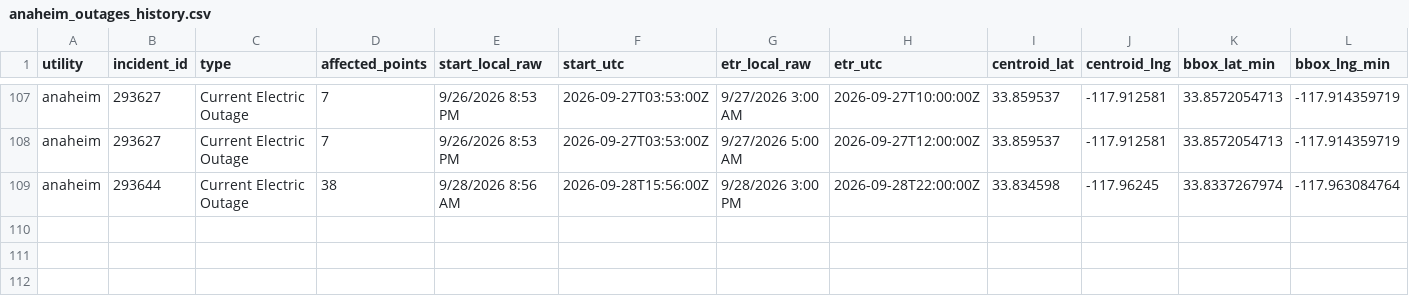
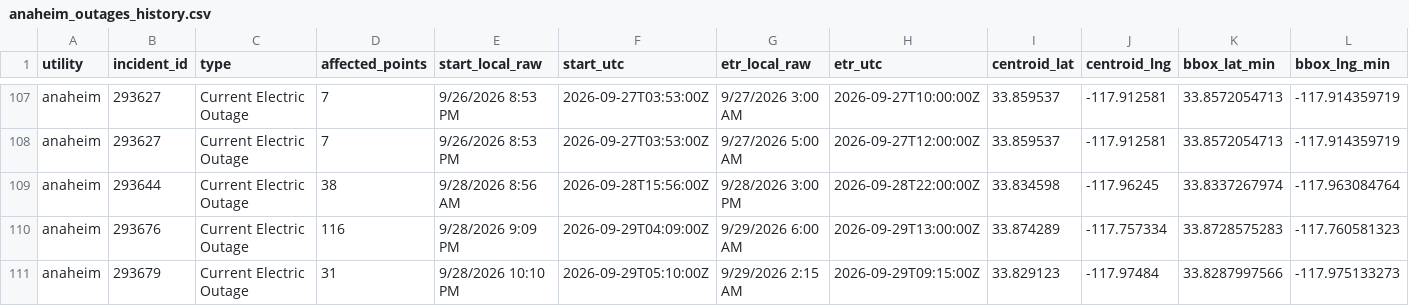
Before and after one commit to danish0305/sce-outage-tracker, a CSV file: anaheim/anaheim_outages_history.csv, drawn as a sheet; only a part is shown, gaps mark what is left out; rows hold the shown columns only; the diff names each change by its address in the sheet, - before the commit and + after, or states it on an @@ line.

```diff
--- a/anaheim/anaheim_outages_history.csv
+++ b/anaheim/anaheim_outages_history.csv
+row 110: anaheim | 293676 | Current Electric Outage | 116 | 9/28/2026 9:09 PM | 2026-09-29T04:09:00Z | 9/29/2026 6:00 AM | 2026-09-29T13:00:00Z | 33.874289 | -117.757334 | 33.8728575283 | -117.760581323
+row 111: anaheim | 293679 | Current Electric Outage | 31 | 9/28/2026 10:10 PM | 2026-09-29T05:10:00Z | 9/29/2026 2:15 AM | 2026-09-29T09:15:00Z | 33.829123 | -117.97484 | 33.8287997566 | -117.975133273
```
Also changed, not shown: azusa/azusa_heartbeat_history.csv, burbank/burbank_summary_history.csv, 7 other files.
